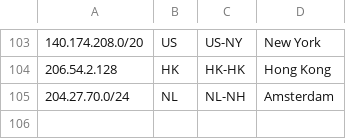
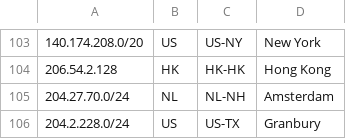
Before and after one commit to nttgin/geofeeds, a CSV file: geofeeds.csv, drawn as a sheet; only a part is shown, gaps mark what is left out; the diff names each change by its address in the sheet, - before the commit and + after, or states it on an @@ line.

Commit message:
Update geofeeds.csv

```diff
--- a/geofeeds.csv
+++ b/geofeeds.csv
+row 106: 204.2.228.0/24 | US | US-TX | Granbury
```
